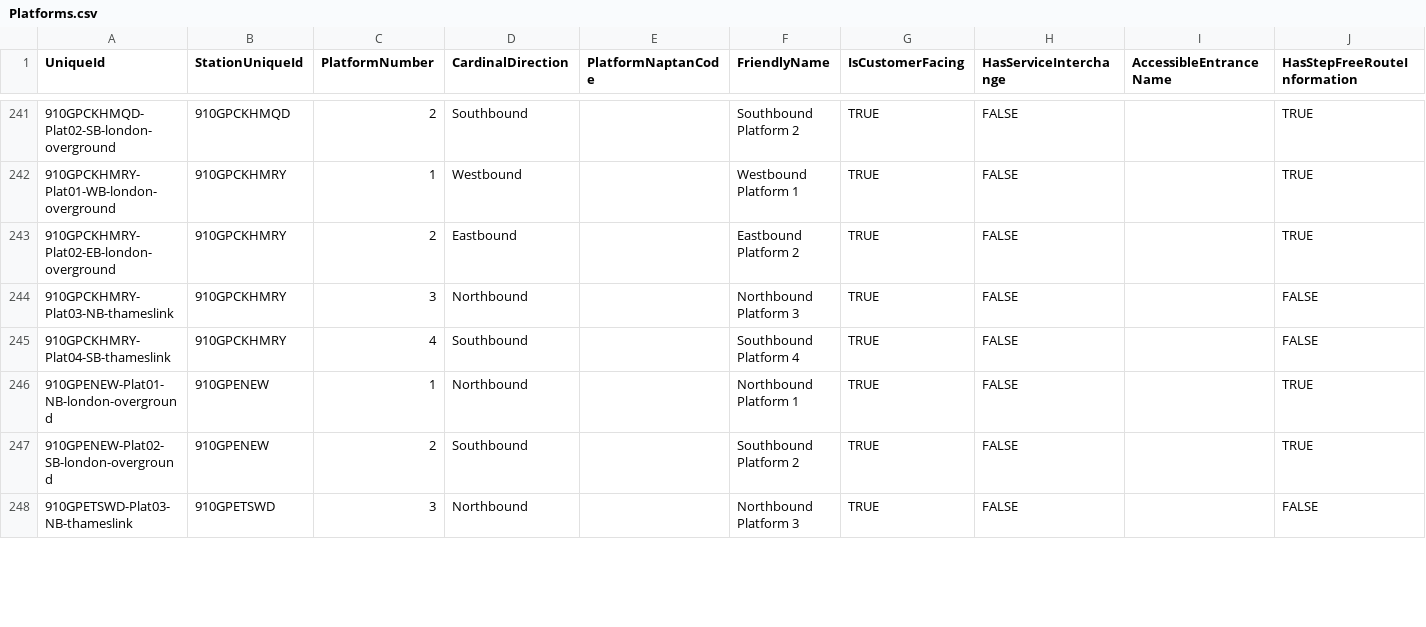
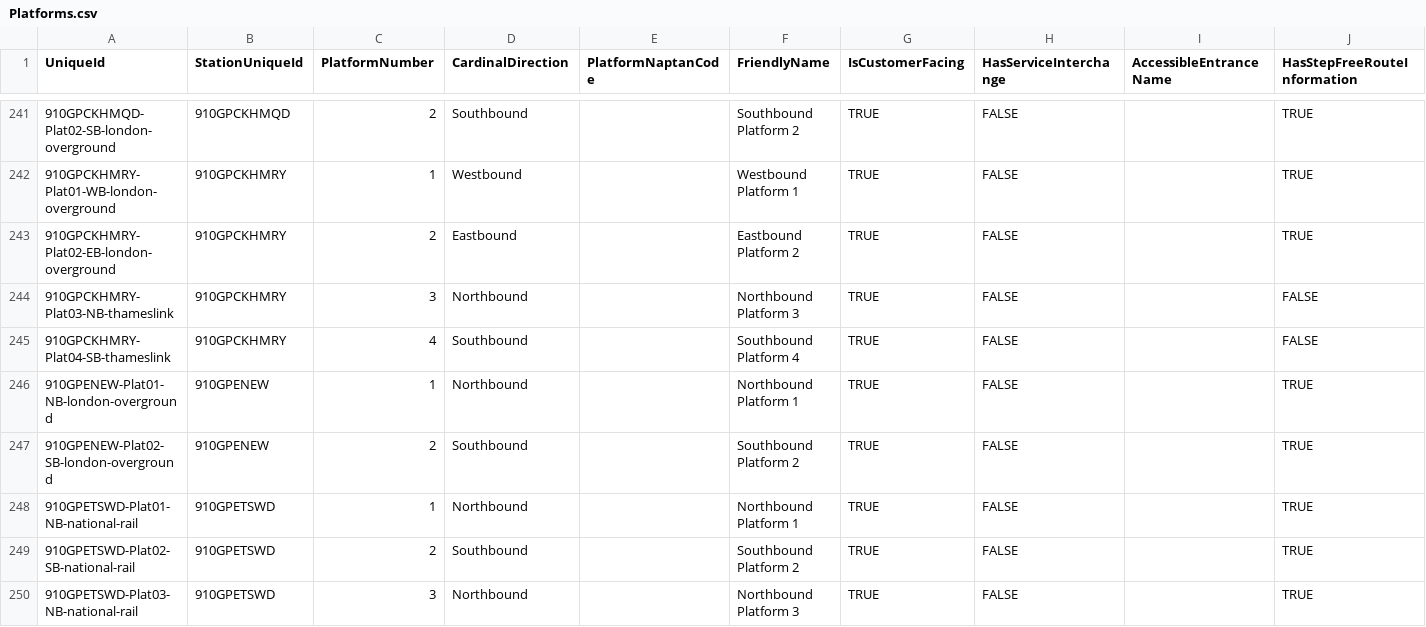
Before and after one commit to lmmx/tubeulator, a CSV file: src/tubeulator/data/stationdata/detailed/Platforms.csv, drawn as a sheet; only a part is shown, gaps mark what is left out; addresses are those after the commit; the diff covers the shown part only; the diff names each change by its address in the sheet, - before the commit and + after, or states it on an @@ line.

```diff
--- a/src/tubeulator/data/stationdata/detailed/Platforms.csv
+++ b/src/tubeulator/data/stationdata/detailed/Platforms.csv
+row 248: 910GPETSWD-Plat01-NB-national-rail | 910GPETSWD | 1 | Northbound |  | Northbound Platform 1 | TRUE | FALSE |  | TRUE
+row 249: 910GPETSWD-Plat02-SB-national-rail | 910GPETSWD | 2 | Southbound |  | Southbound Platform 2 | TRUE | FALSE |  | TRUE
-A250 (UniqueId): 910GPETSWD-Plat03-NB-thameslink
+A250 (UniqueId): 910GPETSWD-Plat03-NB-national-rail
-J250 (HasStepFreeRouteInformation): FALSE
+J250 (HasStepFreeRouteInformation): TRUE
```
Also changed, not shown: 11 added rows, 1 removed row and 34 edited cells elsewhere in this file, src/tubeulator/data/stationdata/detailed/Lifts.csv, src/tubeulator/data/stationdata/detailed/ModesAndLines.csv, 10 other files.
